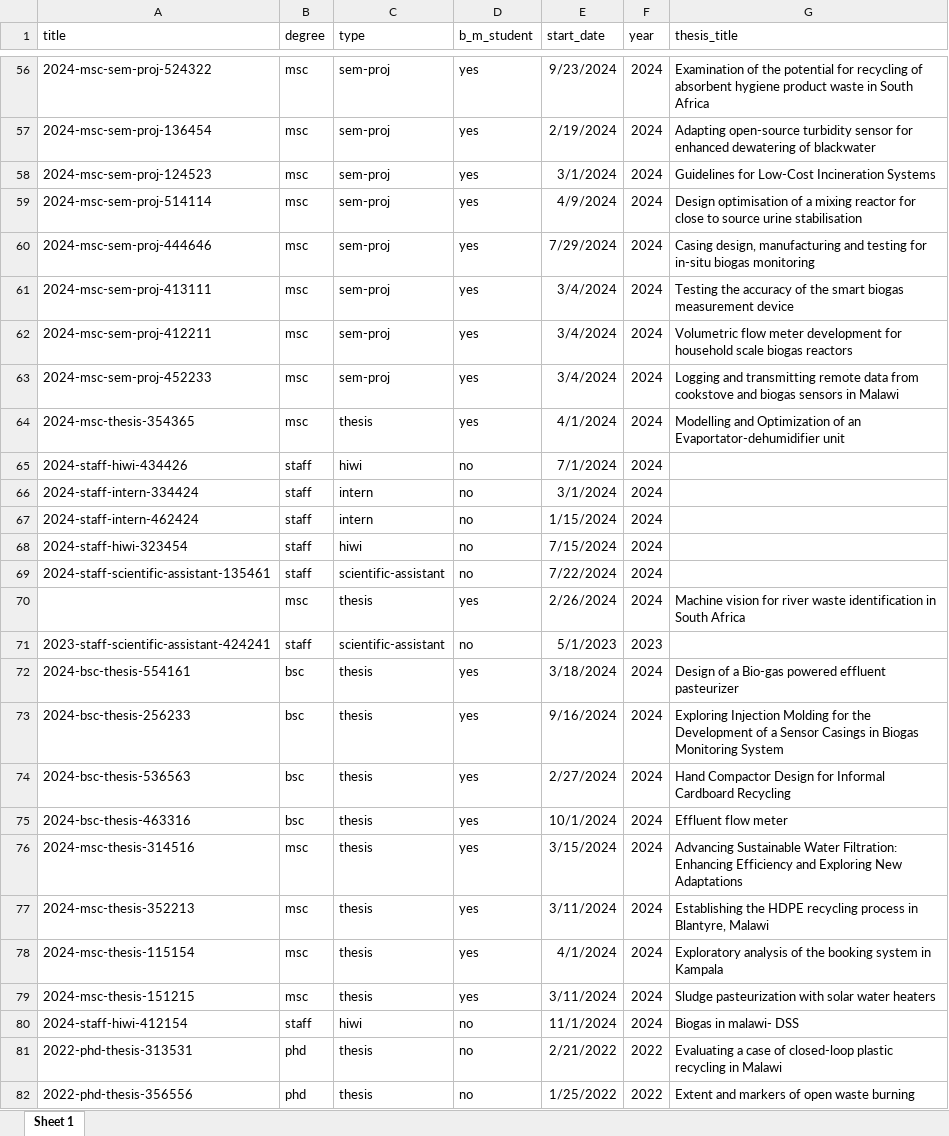
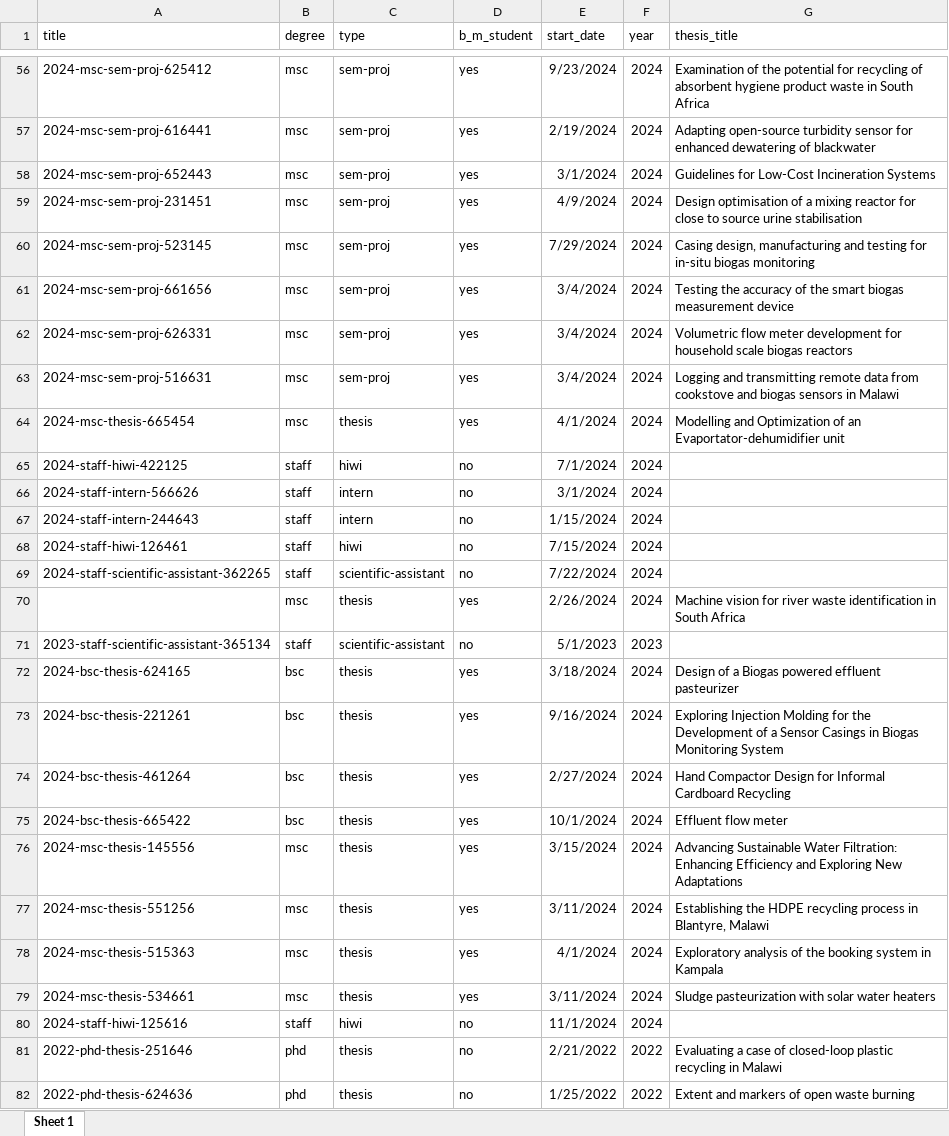
Before and after one commit to Global-Health-Engineering/ghedata, an Excel workbook: inst/extdata/people.xlsx, sheet Sheet 1, drawn as a sheet; only a part is shown, gaps mark what is left out; values as stored, in another font and other column widths than the file's, no borders; the diff covers the shown part only; the diff names each change by its address in the sheet, - before the commit and + after, or states it on an @@ line.

```diff
--- a/inst/extdata/people.xlsx (sheet Sheet 1)
+++ b/inst/extdata/people.xlsx (sheet Sheet 1)
-A56 (title): 2024-msc-sem-proj-524322
+A56 (title): 2024-msc-sem-proj-625412
-A57 (title): 2024-msc-sem-proj-136454
+A57 (title): 2024-msc-sem-proj-616441
-A58 (title): 2024-msc-sem-proj-124523
+A58 (title): 2024-msc-sem-proj-652443
-A59 (title): 2024-msc-sem-proj-514114
+A59 (title): 2024-msc-sem-proj-231451
-A60 (title): 2024-msc-sem-proj-444646
+A60 (title): 2024-msc-sem-proj-523145
-A61 (title): 2024-msc-sem-proj-413111
+A61 (title): 2024-msc-sem-proj-661656
-A62 (title): 2024-msc-sem-proj-412211
+A62 (title): 2024-msc-sem-proj-626331
-A63 (title): 2024-msc-sem-proj-452233
+A63 (title): 2024-msc-sem-proj-516631
-A64 (title): 2024-msc-thesis-354365
+A64 (title): 2024-msc-thesis-665454
-A65 (title): 2024-staff-hiwi-434426
+A65 (title): 2024-staff-hiwi-422125
-A66 (title): 2024-staff-intern-334424
+A66 (title): 2024-staff-intern-566626
-A67 (title): 2024-staff-intern-462424
+A67 (title): 2024-staff-intern-244643
-A68 (title): 2024-staff-hiwi-323454
+A68 (title): 2024-staff-hiwi-126461
-A69 (title): 2024-staff-scientific-assistant-135461
+A69 (title): 2024-staff-scientific-assistant-362265
-A71 (title): 2023-staff-scientific-assistant-424241
+A71 (title): 2023-staff-scientific-assistant-365134
-A72 (title): 2024-bsc-thesis-554161
+A72 (title): 2024-bsc-thesis-624165
-G72 (thesis_title): …of a Bio-gas powered effluent…
+G72 (thesis_title): …of a Biogas powered effluent…
-A73 (title): 2024-bsc-thesis-256233
+A73 (title): 2024-bsc-thesis-221261
-A74 (title): 2024-bsc-thesis-536563
+A74 (title): 2024-bsc-thesis-461264
-A75 (title): 2024-bsc-thesis-463316
+A75 (title): 2024-bsc-thesis-665422
-A76 (title): 2024-msc-thesis-314516
+A76 (title): 2024-msc-thesis-145556
-A77 (title): 2024-msc-thesis-352213
+A77 (title): 2024-msc-thesis-551256
-A78 (title): 2024-msc-thesis-115154
+A78 (title): 2024-msc-thesis-515363
-A79 (title): 2024-msc-thesis-151215
+A79 (title): 2024-msc-thesis-534661
-A80 (title): 2024-staff-hiwi-412154
+A80 (title): 2024-staff-hiwi-125616
-G80 (thesis_title): Biogas in malawi- DSS
+G80 (thesis_title): (empty)
-A81 (title): 2022-phd-thesis-313531
+A81 (title): 2022-phd-thesis-251646
-A82 (title): 2022-phd-thesis-356556
+A82 (title): 2022-phd-thesis-624636
```
Also changed, not shown: 7 added rows, 2 removed rows and 103 edited cells elsewhere in this sheet, 3 other files.
